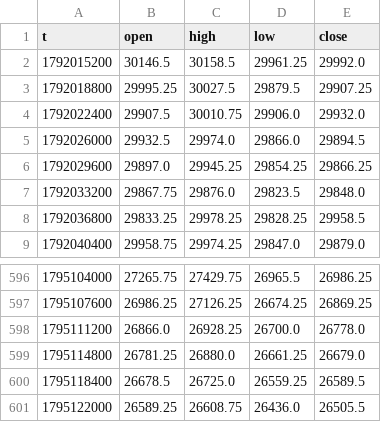
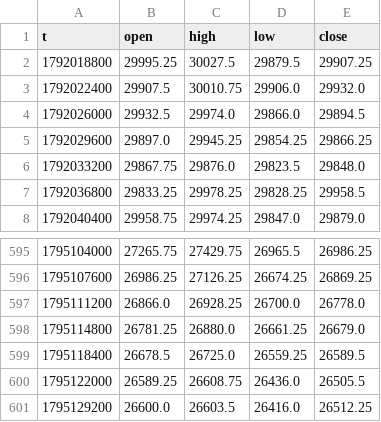
Before and after one commit to traxguo/ASGO.ai, a CSV file: forward/paper_aslan_nas/bars.csv, drawn as a sheet; only a part is shown, gaps mark what is left out.

```diff
--- a/forward/paper_aslan_nas/bars.csv
+++ b/forward/paper_aslan_nas/bars.csv
@@ -1,3 +1,2 @@
 t,open,high,low,close
-1792015200,30146.5,30158.5,29961.25,29992.0
 1792018800,29995.25,30027.5,29879.5,29907.25
@@ -601 +600,2 @@ t,open,high,low,close
 1795122000,26589.25,26608.75,26436.0,26505.5
+1795129200,26600.0,26603.5,26416.0,26512.25
```
Also changed, not shown: 3 other files.
